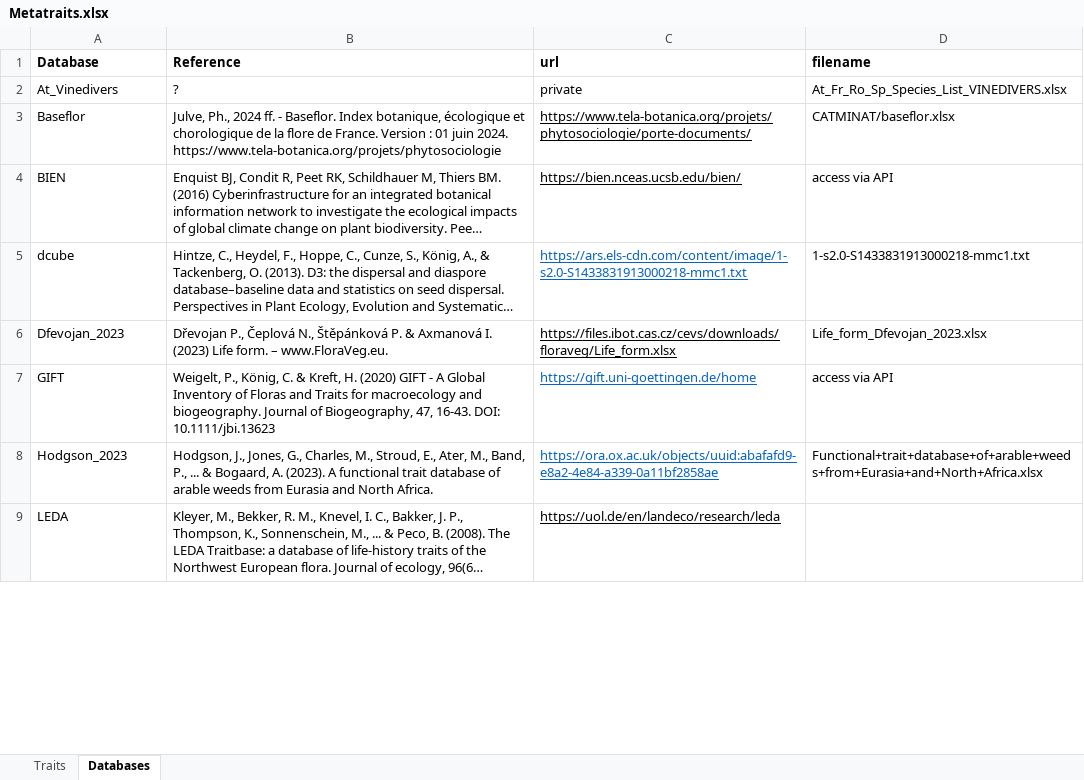
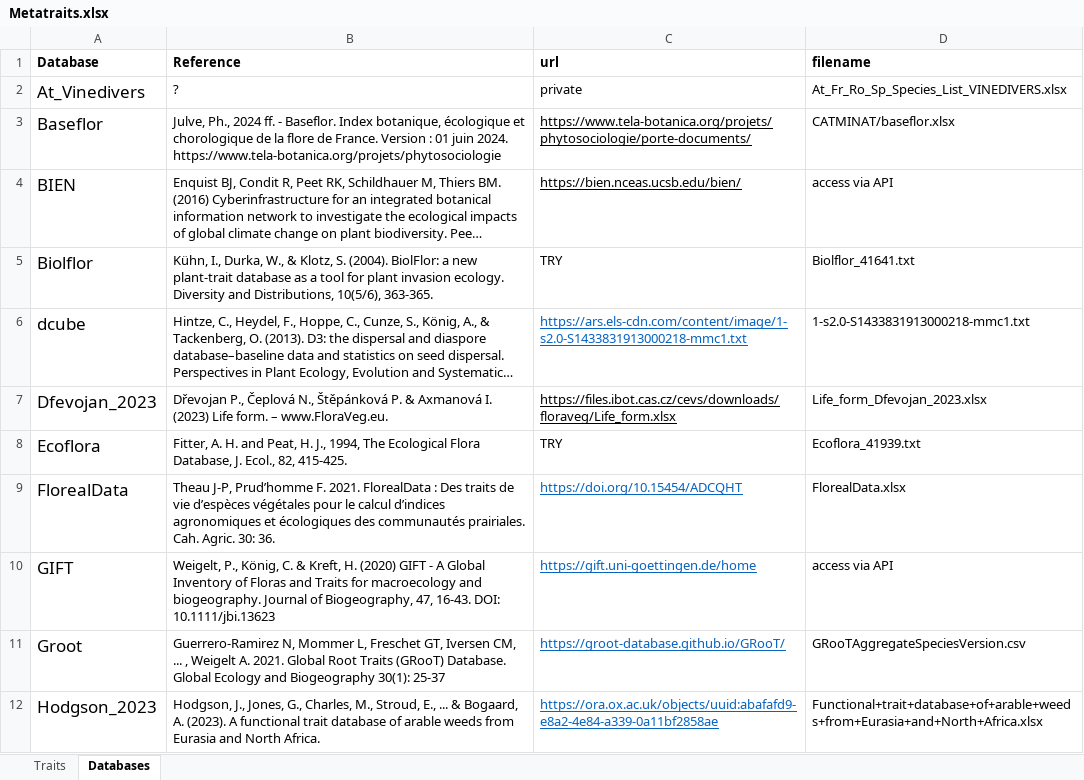
Before and after one commit to FELLOW-flora/fellow-traits, an Excel workbook: data/raw-data/traits/Metatraits.xlsx, sheet Databases, drawn as a sheet; only a part is shown; long unchanged cells end in …; values as stored, in another font and other column widths than the file's, no borders; addresses are those after the commit; the diff covers the shown part only; the diff names each change by its address in the sheet, - before the commit and + after, or states it on an @@ line.

Commit message:
feat: add Groot database

```diff
--- a/data/raw-data/traits/Metatraits.xlsx (sheet Databases)
+++ b/data/raw-data/traits/Metatraits.xlsx (sheet Databases)
@@ A2:A4 text size: larger @@
+row 5: Biolflor | Kühn, I., Durka, W., & Klotz, S. (2004). BiolFlor: a new plant-trait database as a tool for plant invasion ecology. Diversity and Distributions, 10(5/6), 363-365. | TRY | Biolflor_41641.txt
@@ A6:A7 text size: larger @@
+row 8: Ecoflora | Fitter, A. H. and Peat, H. J., 1994, The Ecological Flora Database, J. Ecol., 82, 415-425. | TRY | Ecoflora_41939.txt
+row 9: FlorealData | Theau J-P, Prud’homme F. 2021. FlorealData : Des traits de vie d’espèces végétales pour le calcul d’indices agronomiques et écologiques des communautés prairiales. Cah. Agric. 30: 36. | https://doi.org/10.15454/ADCQHT | FlorealData.xlsx
@@ A10 text size: larger @@
+row 11: Groot | Guerrero-Ramirez N, Mommer L, Freschet GT, Iversen CM, ... , Weigelt A. 2021. Global Root Traits (GRooT) Database. Global Ecology and Biogeography 30(1): 25-37 | https://groot-database.github.io/GRooT/ | GRooTAggregateSpeciesVersion.csv
@@ A12 text size: larger @@
-B12 (Reference): …Stroud, E., Ater, M., Band, P., ... &…
+B12 (Reference): …Stroud, E., ... &…
@@ row 9 moved to row 24: LEDA @@
```
Also changed, not shown: 6 added rows, 2 edited cells and cell formats elsewhere in this sheet, sheet Traits, 7 other files.
